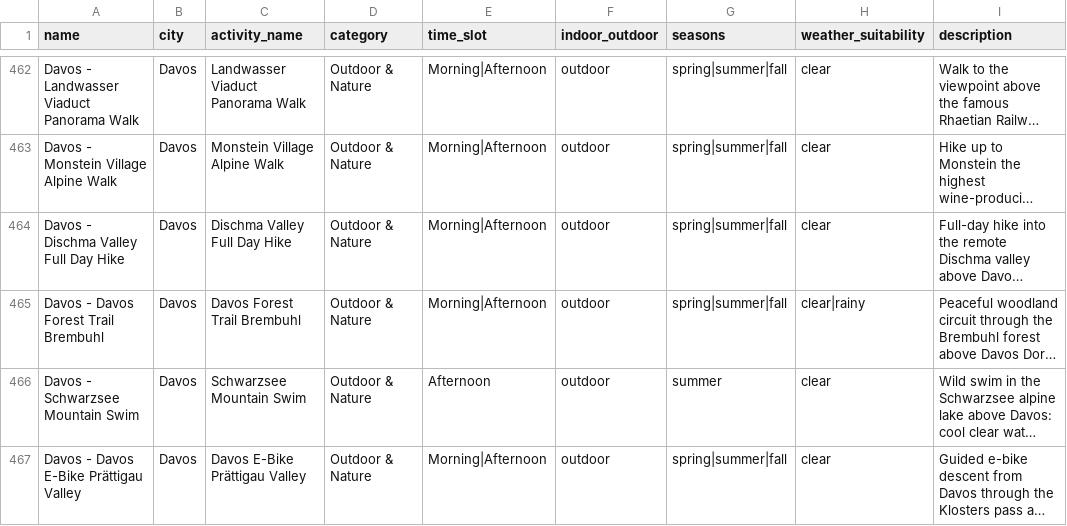
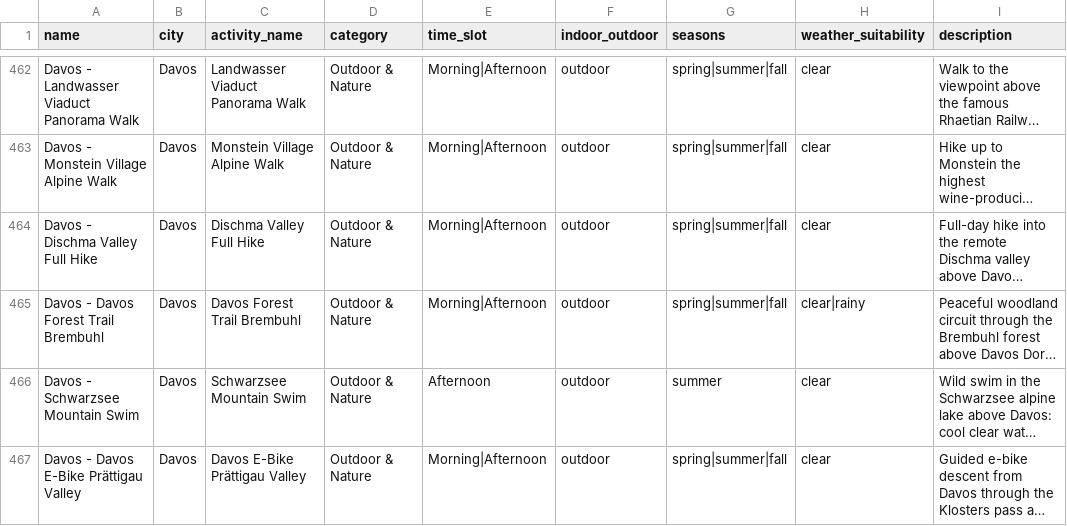
Before and after one commit to thomaszohar1605/Project_CS, a CSV file: locations.csv, drawn as a sheet; only a part is shown, gaps mark what is left out; long unchanged cells end in …; the diff covers the shown part only; the diff names each change by its address in the sheet, - before the commit and + after, or states it on an @@ line.

```diff
--- a/locations.csv
+++ b/locations.csv
-A464 (name): Davos - Dischma Valley Full Day Hike
+A464 (name): Davos - Dischma Valley Full Hike
-C464 (activity_name): Dischma Valley Full Day Hike
+C464 (activity_name): Dischma Valley Full Hike
```
Also changed, not shown: 36 edited cells elsewhere in this file.
